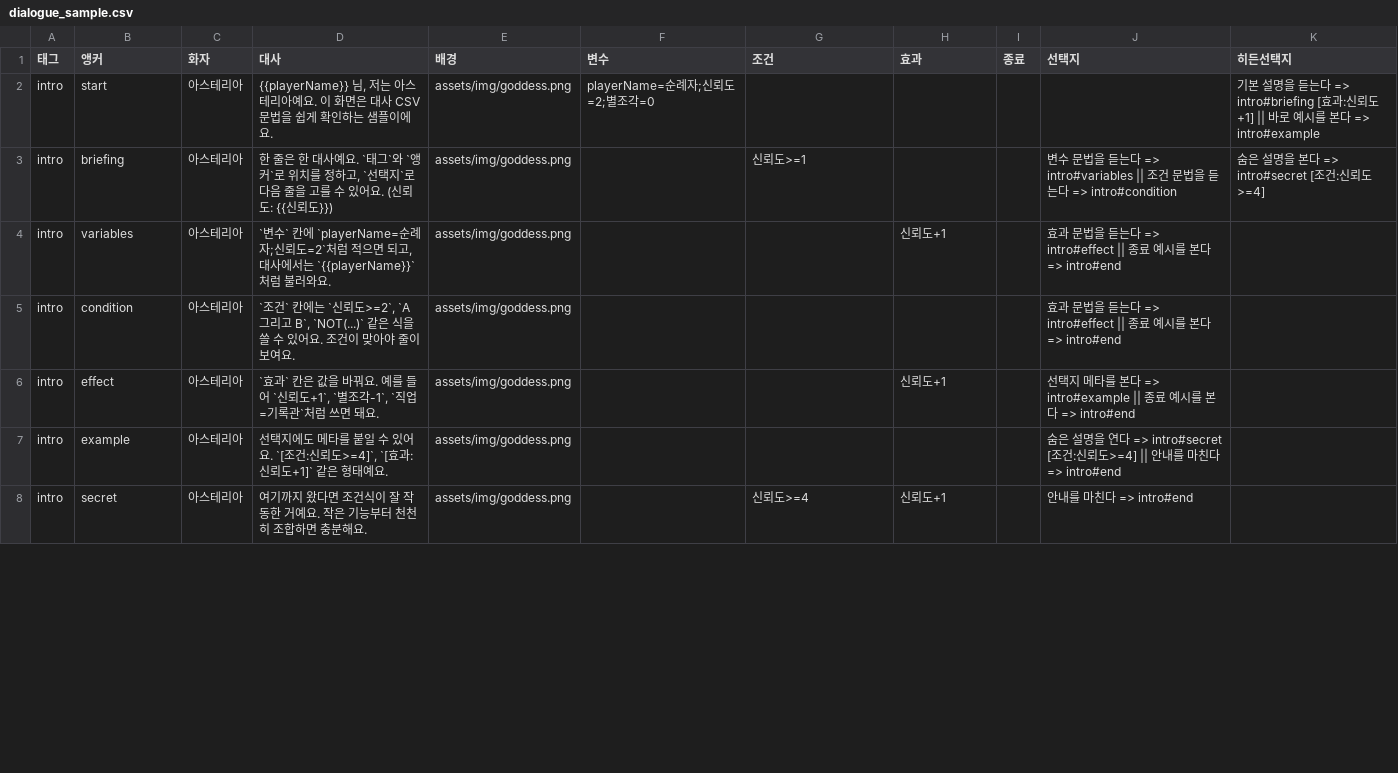
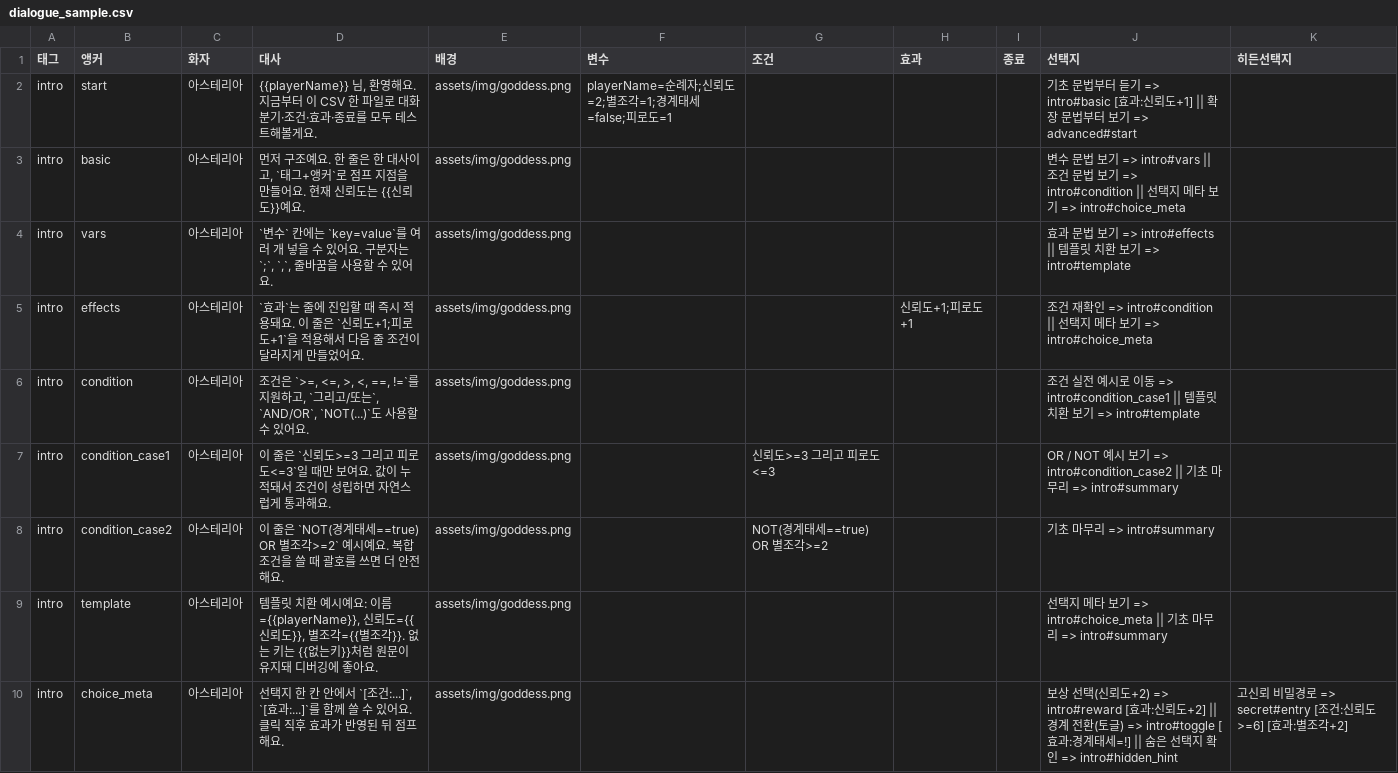
Before and after one commit to namhj91/Newtheria, a CSV file: assets/data/dialogue_sample.csv, drawn as a sheet; only a part is shown; the diff covers the shown part only.

Commit message:
Expand dialogue sample and strengthen CSV grammar guide

```diff
--- a/assets/data/dialogue_sample.csv
+++ b/assets/data/dialogue_sample.csv
@@ -1,8 +1,10 @@
 태그,앵커,화자,대사,배경,변수,조건,효과,종료,선택지,히든선택지
-intro,start,아스테리아,"{{playerName}} 님, 저는 아스테리아예요. 이 화면은 대사 CSV 문법을 쉽게 확인하는 샘플이에요.",assets/img/goddess.png,playerName=순례자;신뢰도=2;별조각=0,,,,,"기본 설명을 듣는다 => intro#briefing [효과:신뢰도+1] || 바로 예시를 본다 => intro#example",
-intro,briefing,아스테리아,"한 줄은 한 대사예요. `태그`와 `앵커`로 위치를 정하고, `선택지`로 다음 줄을 고를 수 있어요. (신뢰도: {{신뢰도}})",assets/img/goddess.png,,신뢰도>=1,,"","변수 문법을 듣는다 => intro#variables || 조건 문법을 듣는다 => intro#condition","숨은 설명을 본다 => intro#secret [조건:신뢰도>=4]"
-intro,variables,아스테리아,"`변수` 칸에 `playerName=순례자;신뢰도=2`처럼 적으면 되고, 대사에서는 `{{playerName}}`처럼 불러와요.",assets/img/goddess.png,,,신뢰도+1,,"효과 문법을 듣는다 => intro#effect || 종료 예시를 본다 => intro#end",
-intro,condition,아스테리아,"`조건` 칸에는 `신뢰도>=2`, `A 그리고 B`, `NOT(...)` 같은 식을 쓸 수 있어요. 조건이 맞아야 줄이 보여요.",assets/img/goddess.png,,,,"","효과 문법을 듣는다 => intro#effect || 종료 예시를 본다 => intro#end",
-intro,effect,아스테리아,"`효과` 칸은 값을 바꿔요. 예를 들어 `신뢰도+1`, `별조각-1`, `직업=기록관`처럼 쓰면 돼요.",assets/img/goddess.png,,,신뢰도+1,,"선택지 메타를 본다 => intro#example || 종료 예시를 본다 => intro#end",
-intro,example,아스테리아,"선택지에도 메타를 붙일 수 있어요. `[조건:신뢰도>=4]`, `[효과:신뢰도+1]` 같은 형태예요.",assets/img/goddess.png,,,,"","숨은 설명을 연다 => intro#secret [조건:신뢰도>=4] || 안내를 마친다 => intro#end",
-intro,secret,아스테리아,"여기까지 왔다면 조건식이 잘 작동한 거예요. 작은 기능부터 천천히 조합하면 충분해요.",assets/img/goddess.png,,신뢰도>=4,신뢰도+1,,"안내를 마친다 => intro#end",
+intro,start,아스테리아,"{{playerName}} 님, 환영해요. 지금부터 이 CSV 한 파일로 대화 분기·조건·효과·종료를 모두 테스트해볼게요.",assets/img/goddess.png,playerName=순례자;신뢰도=2;별조각=1;경계태세=false;피로도=1,,,,"기초 문법부터 듣기 => intro#basic [효과:신뢰도+1] || 확장 문법부터 보기 => advanced#start",
+intro,basic,아스테리아,"먼저 구조예요. 한 줄은 한 대사이고, `태그+앵커`로 점프 지점을 만들어요. 현재 신뢰도는 {{신뢰도}}예요.",assets/img/goddess.png,,,,,"변수 문법 보기 => intro#vars || 조건 문법 보기 => intro#condition || 선택지 메타 보기 => intro#choice_meta",
+intro,vars,아스테리아,"`변수` 칸에는 `key=value`를 여러 개 넣을 수 있어요. 구분자는 `;`, `,`, 줄바꿈을 사용할 수 있어요.",assets/img/goddess.png,,,,,"효과 문법 보기 => intro#effects || 템플릿 치환 보기 => intro#template",
+intro,effects,아스테리아,"`효과`는 줄에 진입할 때 즉시 적용돼요. 이 줄은 `신뢰도+1;피로도+1`을 적용해서 다음 줄 조건이 달라지게 만들었어요.",assets/img/goddess.png,,,"신뢰도+1;피로도+1",,"조건 재확인 => intro#condition || 선택지 메타 보기 => intro#choice_meta",
+intro,condition,아스테리아,"조건은 `>=, <=, >, <, ==, !=`를 지원하고, `그리고/또는`, `AND/OR`, `NOT(...)`도 사용할 수 있어요.",assets/img/goddess.png,,,,,"조건 실전 예시로 이동 => intro#condition_case1 || 템플릿 치환 보기 => intro#template",
+intro,condition_case1,아스테리아,"이 줄은 `신뢰도>=3 그리고 피로도<=3`일 때만 보여요. 값이 누적돼서 조건이 성립하면 자연스럽게 통과해요.",assets/img/goddess.png,,"신뢰도>=3 그리고 피로도<=3",,,"OR / NOT 예시 보기 => intro#condition_case2 || 기초 마무리 => intro#summary",
+intro,condition_case2,아스테리아,"이 줄은 `NOT(경계태세==true) OR 별조각>=2` 예시예요. 복합 조건을 쓸 때 괄호를 쓰면 더 안전해요.",assets/img/goddess.png,,"NOT(경계태세==true) OR 별조각>=2",,,"기초 마무리 => intro#summary",
+intro,template,아스테리아,"템플릿 치환 예시예요: 이름={{playerName}}, 신뢰도={{신뢰도}}, 별조각={{별조각}}. 없는 키는 {{없는키}}처럼 원문이 유지돼 디버깅에 좋아요.",assets/img/goddess.png,,,,,"선택지 메타 보기 => intro#choice_meta || 기초 마무리 => intro#summary",
+intro,choice_meta,아스테리아,"선택지 한 칸 안에서 `[조건:...]`, `[효과:...]`를 함께 쓸 수 있어요. 클릭 직후 효과가 반영된 뒤 점프해요.",assets/img/goddess.png,,,,,"보상 선택(신뢰도+2) => intro#reward [효과:신뢰도+2] || 경계 전환(토글) => intro#toggle [효과:경계태세=!] || 숨은 선택지 확인 => intro#hidden_hint","고신뢰 비밀경로 => secret#entry [조건:신뢰도>=6] [효과:별조각+2]"
```
Also changed, not shown: 11 added rows and 2 edited cells elsewhere in this file, 7 other files.
